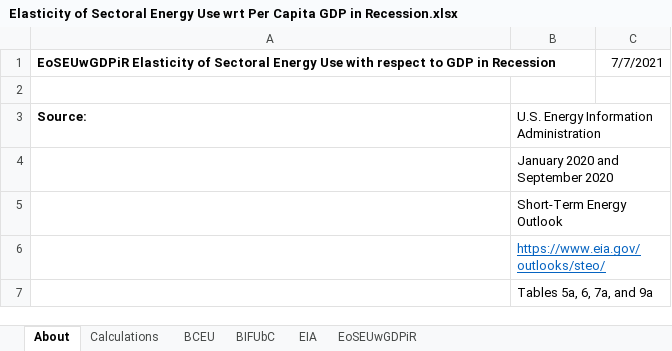
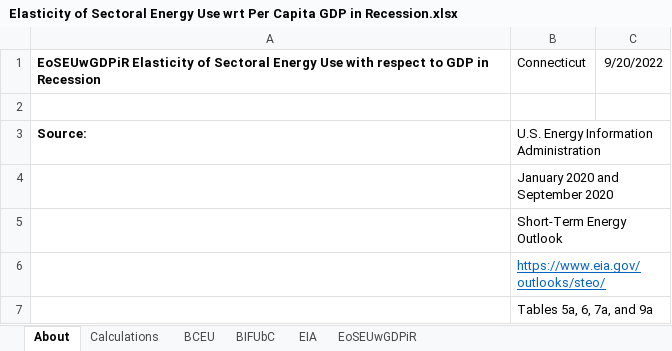
Before and after one commit to EnergyInnovation/eps-connecticut, an Excel workbook: InputData/ctrl-settings/EoSEUwGDPiR/Elasticity of Sectoral Energy Use wrt Per Capita GDP in Recession.xlsx, sheet About, drawn as a sheet; only a part is shown; values as stored, in another font and other column widths than the file's, no borders; the diff names each change by its address in the sheet, - before the commit and + after, or states it on an @@ line.

```diff
--- a/InputData/ctrl-settings/EoSEUwGDPiR/Elasticity of Sectoral Energy Use wrt Per Capita GDP in Recession.xlsx (sheet About)
+++ b/InputData/ctrl-settings/EoSEUwGDPiR/Elasticity of Sectoral Energy Use wrt Per Capita GDP in Recession.xlsx (sheet About)
-B1: (empty)
+B1: Connecticut
-C1: 7/7/2021
+C1: 9/20/2022
```
Also changed, not shown: sheet EoSEUwGDPiR, formulas that keep their value, InputData/bldgs/BDEQ/BAU Distribued Electricity Quantities.xlsx, InputData/bldgs/SYCEU/Start Year Components Energy Use.xlsx, 44 other files.
